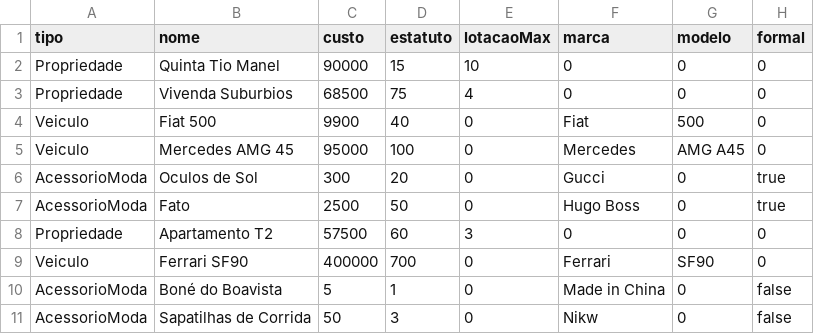
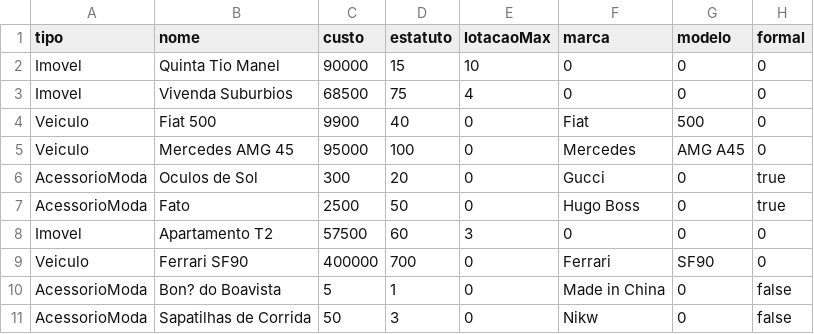
Before and after one commit to Natalilucas/theSims, a CSV file: Ficheiros/CoisasShopping.csv, drawn as a sheet; the diff names each change by its address in the sheet, - before the commit and + after, or states it on an @@ line.

```diff
--- a/Ficheiros/CoisasShopping.csv
+++ b/Ficheiros/CoisasShopping.csv
-A2:A3 (tipo): Propriedade
+A2:A3 (tipo): Imovel
-A8 (tipo): Propriedade
+A8 (tipo): Imovel
-B10 (nome): Boné do Boavista
+B10 (nome): Bon? do Boavista
```
Also changed, not shown: 10 other files.
